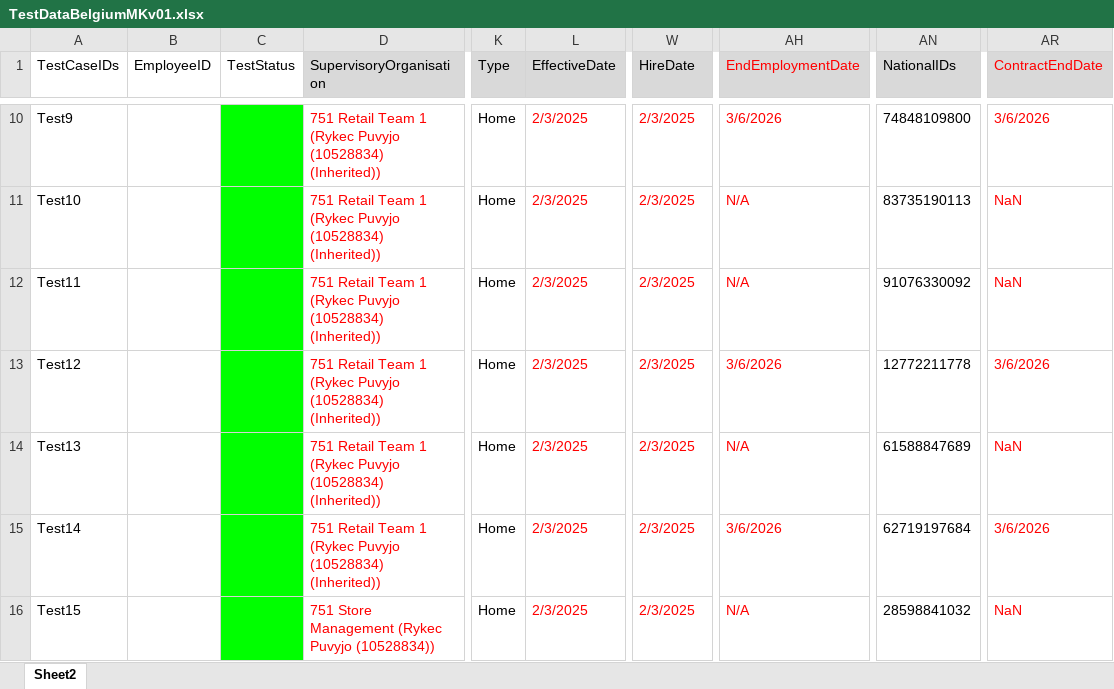
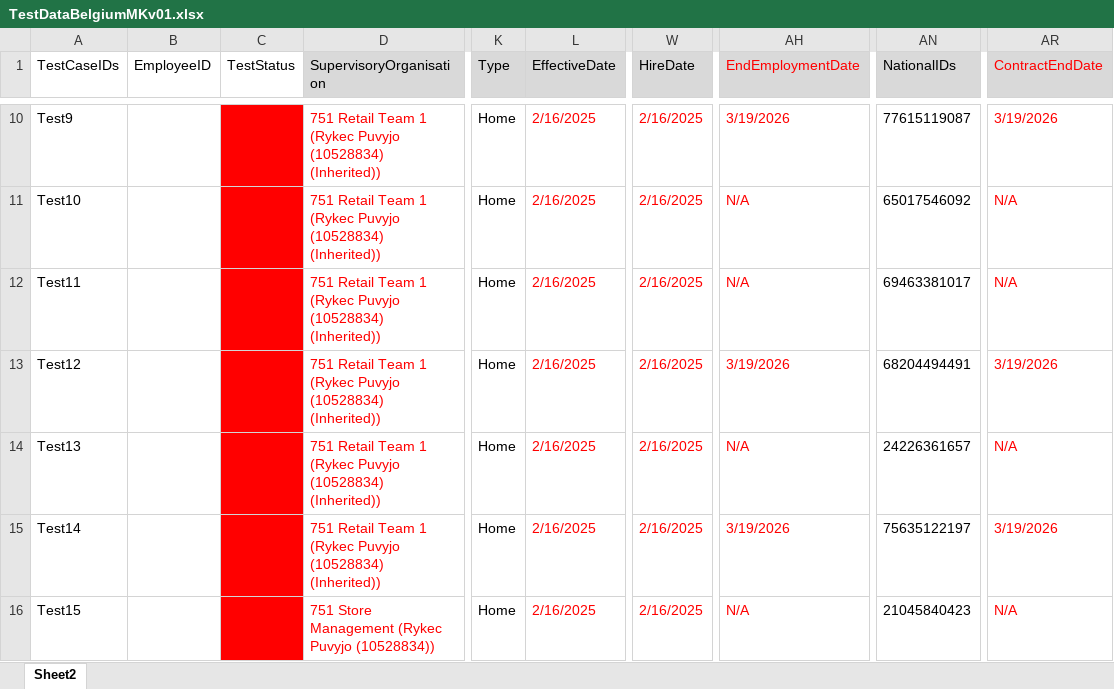
Before and after one commit to VasanthEzhilkumar/WorkdayRepo, an Excel workbook: Data/Hires/TestDataBelgiumMKv01.xlsx, sheet Sheet2, drawn as a sheet; only a part is shown, gaps mark what is left out; values as stored, in another font and other column widths than the file's, no borders; the diff covers the shown part only; the diff names each change by its address in the sheet, - before the commit and + after, or states it on an @@ line.

```diff
--- a/Data/Hires/TestDataBelgiumMKv01.xlsx (sheet Sheet2)
+++ b/Data/Hires/TestDataBelgiumMKv01.xlsx (sheet Sheet2)
-C10:C16 fill: #00FF00
+C10:C16 fill: #FF0000
-L10:L16 (EffectiveDate): 2/3/2025
+L10:L16 (EffectiveDate): 2/16/2025
-W10:W16 (HireDate): 2/3/2025
+W10:W16 (HireDate): 2/16/2025
-AH10 (EndEmploymentDate): 3/6/2026
+AH10 (EndEmploymentDate): 3/19/2026
-AN10 (NationalIDs): 74848109800
+AN10 (NationalIDs): 77615119087
-AR10 (ContractEndDate): 3/6/2026
+AR10 (ContractEndDate): 3/19/2026
-AN11 (NationalIDs): 83735190113
+AN11 (NationalIDs): 65017546092
-AR11:AR12 (ContractEndDate): NaN
+AR11:AR12 (ContractEndDate): N/A
-AN12 (NationalIDs): 91076330092
+AN12 (NationalIDs): 69463381017
-AH13 (EndEmploymentDate): 3/6/2026
+AH13 (EndEmploymentDate): 3/19/2026
-AN13 (NationalIDs): 12772211778
+AN13 (NationalIDs): 68204494491
-AR13 (ContractEndDate): 3/6/2026
+AR13 (ContractEndDate): 3/19/2026
-AN14 (NationalIDs): 61588847689
+AN14 (NationalIDs): 24226361657
-AR14 (ContractEndDate): NaN
+AR14 (ContractEndDate): N/A
-AH15 (EndEmploymentDate): 3/6/2026
+AH15 (EndEmploymentDate): 3/19/2026
-AN15 (NationalIDs): 62719197684
+AN15 (NationalIDs): 75635122197
-AR15 (ContractEndDate): 3/6/2026
+AR15 (ContractEndDate): 3/19/2026
-AN16 (NationalIDs): 28598841032
+AN16 (NationalIDs): 21045840423
-AR16 (ContractEndDate): NaN
+AR16 (ContractEndDate): N/A
```
Also changed, not shown: 45 edited cells and cell formats elsewhere in this sheet, Data/Hires/TestDataSloveniaMKv1.xlsx, 46 other files.
